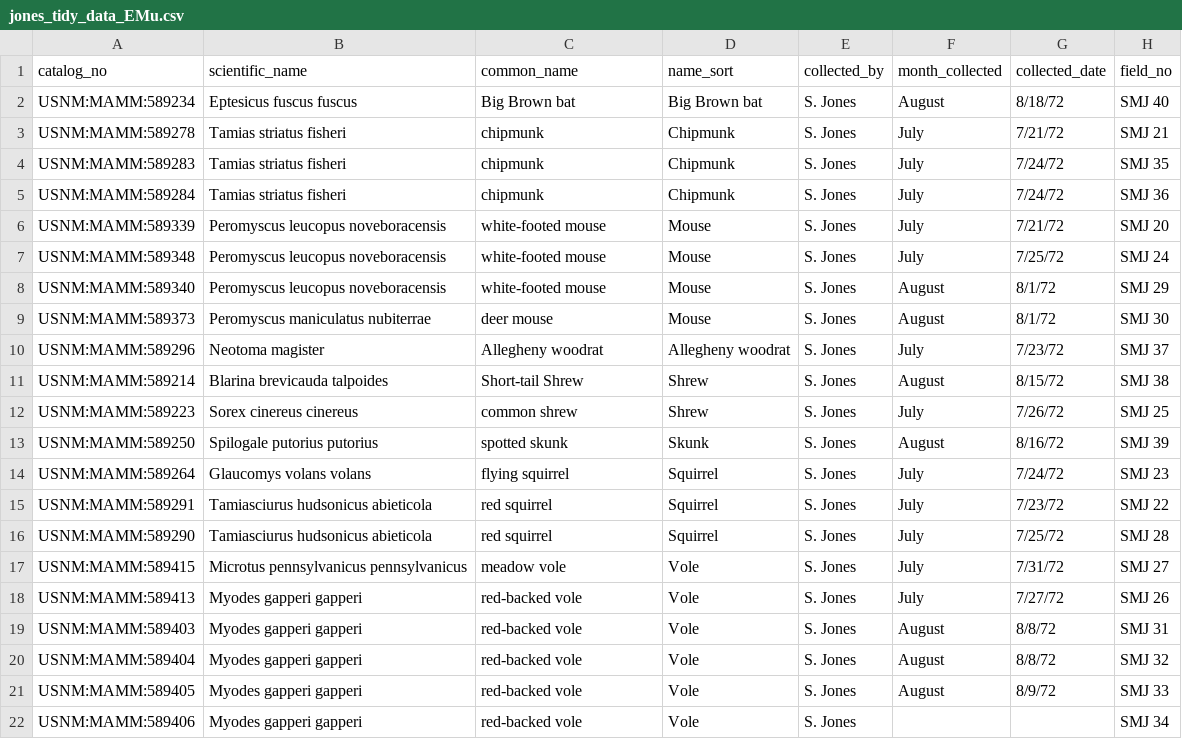
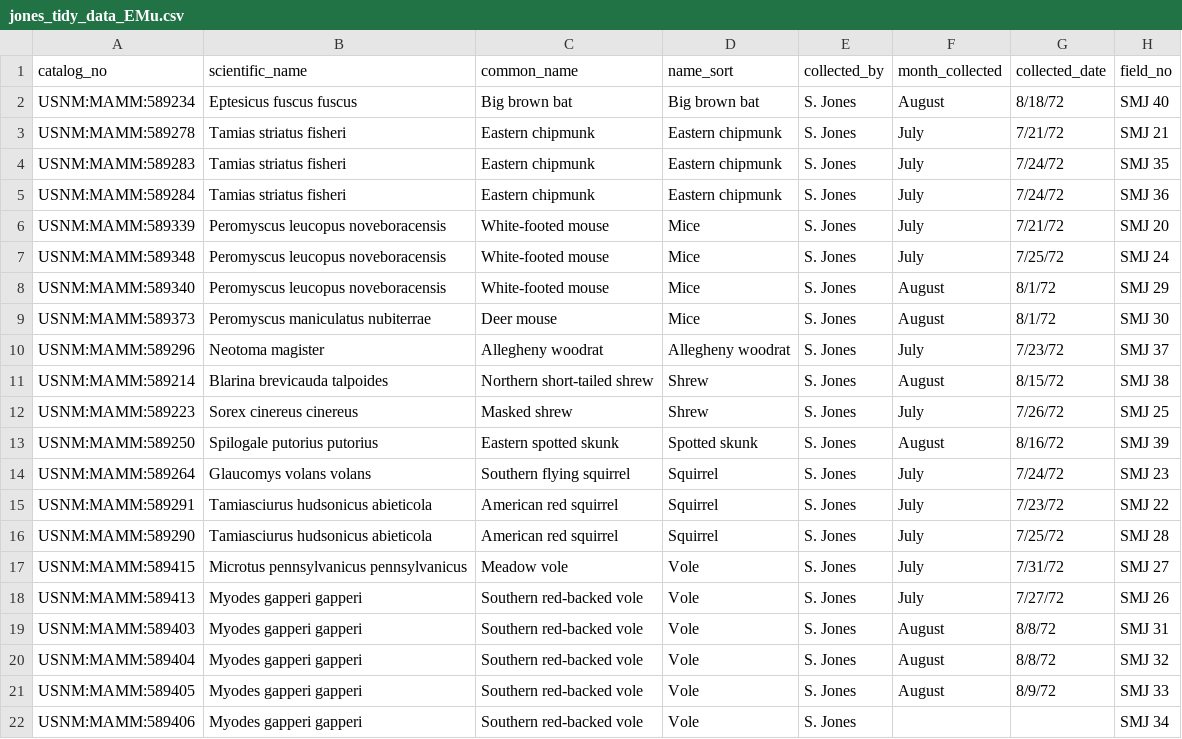
Before and after one commit to TianaCurry/AWHI-projects, a CSV file: jones_tidy_data_EMu.csv, drawn as a sheet; only a part is shown; the diff names each change by its address in the sheet, - before the commit and + after, or states it on an @@ line.

Commit message:
Completed maps for Rathbun and Jones
- Maps look greate, all settings were fixed

```diff
--- a/jones_tidy_data_EMu.csv
+++ b/jones_tidy_data_EMu.csv
-C2 (common_name): Big Brown bat
+C2 (common_name): Big brown bat
-D2 (name_sort): Big Brown bat
+D2 (name_sort): Big brown bat
-C3:C5 (common_name): chipmunk
+C3:C5 (common_name): Eastern chipmunk
-D3:D5 (name_sort): Chipmunk
+D3:D5 (name_sort): Eastern chipmunk
-C6:C8 (common_name): white-footed mouse
+C6:C8 (common_name): White-footed mouse
-D6:D9 (name_sort): Mouse
+D6:D9 (name_sort): Mice
-C9 (common_name): deer mouse
+C9 (common_name): Deer mouse
-C11 (common_name): Short-tail Shrew
+C11 (common_name): Northern short-tailed shrew
-C12 (common_name): common shrew
+C12 (common_name): Masked shrew
-C13 (common_name): spotted skunk
+C13 (common_name): Eastern spotted skunk
-D13 (name_sort): Skunk
+D13 (name_sort): Spotted skunk
-C14 (common_name): flying squirrel
+C14 (common_name): Southern flying squirrel
-C15:C16 (common_name): red squirrel
+C15:C16 (common_name): American red squirrel
-C17 (common_name): meadow vole
+C17 (common_name): Meadow vole
-C18:C22 (common_name): red-backed vole
+C18:C22 (common_name): Southern red-backed vole
```
Also changed, not shown: 1 other file.
